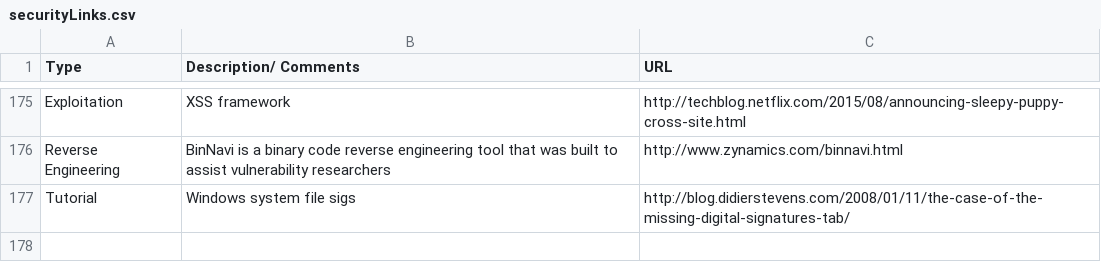
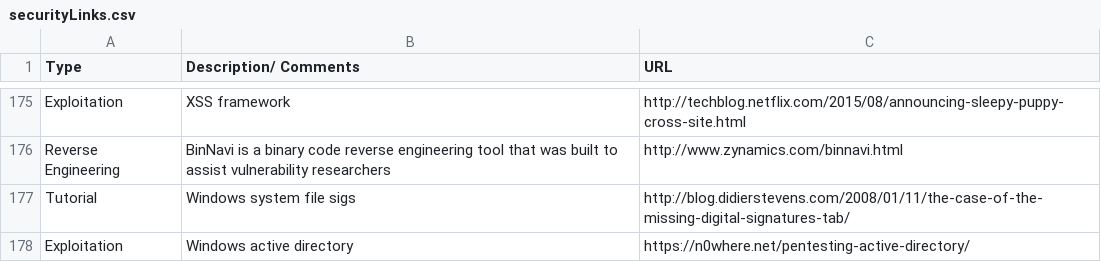
Before and after one commit to fulmetalpackets/securityLinks, a CSV file: securityLinks.csv, drawn as a sheet; only a part is shown, gaps mark what is left out.

Commit message:
Update securityLinks.csv

```diff
--- a/securityLinks.csv
+++ b/securityLinks.csv
@@ -177 +177,2 @@ Reverse Engineering,BinNavi is a binary code reverse engineering tool that was b
 Tutorial, Windows system file sigs, http://blog.didierstevens.com/2008/01/11/the-case-of-the-missing-digital-signatures-tab/
+Exploitation,Windows active directory, https://n0where.net/pentesting-active-directory/
```
